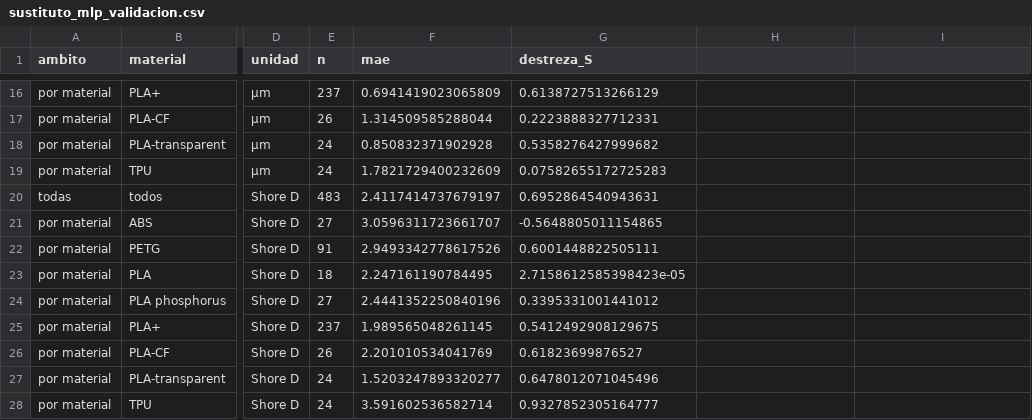
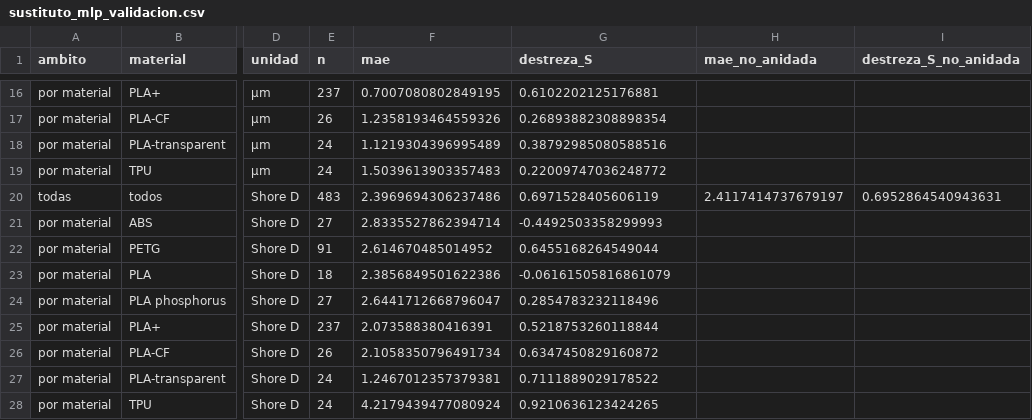
Before and after one commit to signaidy/recomendador-fdm, a CSV file: resultados/tablas/sustituto_mlp_validacion.csv, drawn as a sheet; only a part is shown, gaps mark what is left out; the diff covers the shown part only; the diff names each change by its address in the sheet, - before the commit and + after, or states it on an @@ line.

```diff
--- a/resultados/tablas/sustituto_mlp_validacion.csv
+++ b/resultados/tablas/sustituto_mlp_validacion.csv
-H1: (empty)
+H1: mae_no_anidada
-I1: (empty)
+I1: destreza_S_no_anidada
-F16 (mae): 0.6941419023065809
+F16 (mae): 0.7007080802849195
-G16 (destreza_S): 0.6138727513266129
+G16 (destreza_S): 0.6102202125176881
-F17 (mae): 1.314509585288044
+F17 (mae): 1.2358193464559326
-G17 (destreza_S): 0.2223888327712331
+G17 (destreza_S): 0.26893882308898354
-F18 (mae): 0.850832371902928
+F18 (mae): 1.1219304396995489
-G18 (destreza_S): 0.5358276427999682
+G18 (destreza_S): 0.38792985080588516
-F19 (mae): 1.7821729400232609
+F19 (mae): 1.5039613903357483
-G19 (destreza_S): 0.07582655172725283
+G19 (destreza_S): 0.22009747036248772
-F20 (mae): 2.4117414737679197
+F20 (mae): 2.3969694306237486
-G20 (destreza_S): 0.6952864540943631
+G20 (destreza_S): 0.6971528405606119
-H20 (mae_no_anidada): (empty)
+H20 (mae_no_anidada): 2.4117414737679197
-I20 (destreza_S_no_anidada): (empty)
+I20 (destreza_S_no_anidada): 0.6952864540943631
-F21 (mae): 3.0596311723661707
+F21 (mae): 2.8335527862394714
-G21 (destreza_S): -0.5648805011154865
+G21 (destreza_S): -0.4492503358299993
-F22 (mae): 2.9493342778617526
+F22 (mae): 2.614670485014952
-G22 (destreza_S): 0.6001448822505111
+G22 (destreza_S): 0.6455168264549044
-F23 (mae): 2.247161190784495
+F23 (mae): 2.3856849501622386
-G23 (destreza_S): 2.7158612585398423e-05
+G23 (destreza_S): -0.06161505816861079
-F24 (mae): 2.4441352250840196
+F24 (mae): 2.6441712668796047
-G24 (destreza_S): 0.3395331001441012
+G24 (destreza_S): 0.2854783232118496
-F25 (mae): 1.989565048261145
+F25 (mae): 2.073588380416391
-G25 (destreza_S): 0.5412492908129675
+G25 (destreza_S): 0.5218753260118844
-F26 (mae): 2.201010534041769
+F26 (mae): 2.1058350796491734
-G26 (destreza_S): 0.61823699876527
+G26 (destreza_S): 0.6347450829160872
-F27 (mae): 1.5203247893320277
+F27 (mae): 1.2467012357379381
-G27 (destreza_S): 0.6478012071045496
+G27 (destreza_S): 0.7111889029178522
-F28 (mae): 3.591602536582714
+F28 (mae): 4.2179439477080924
-G28 (destreza_S): 0.9327852305164777
+G28 (destreza_S): 0.9210636123424265
```
Also changed, not shown: 32 edited cells elsewhere in this file, resultados/tablas/milp_hipotesis_discreto_closed.csv, resultados/tablas/milp_hipotesis_discreto_closed_extrapolar.csv, 14 other files.
